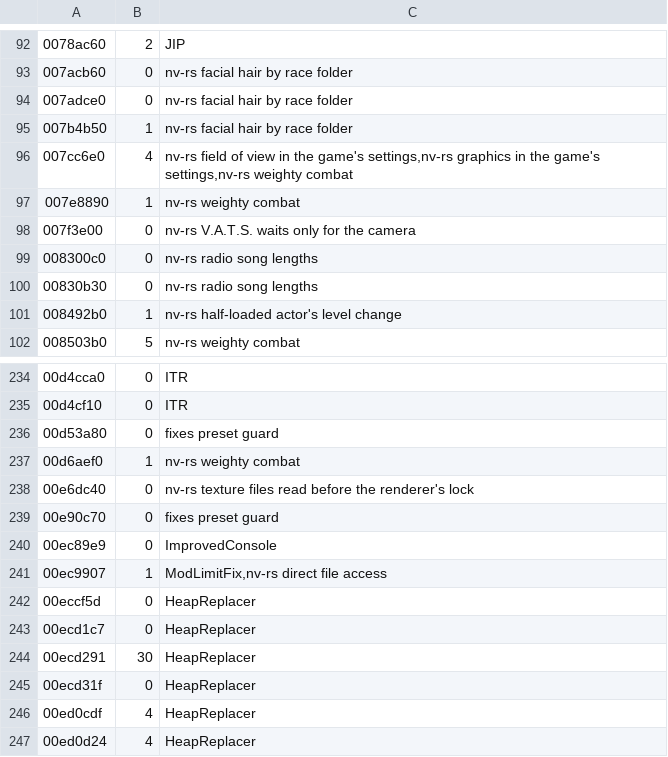
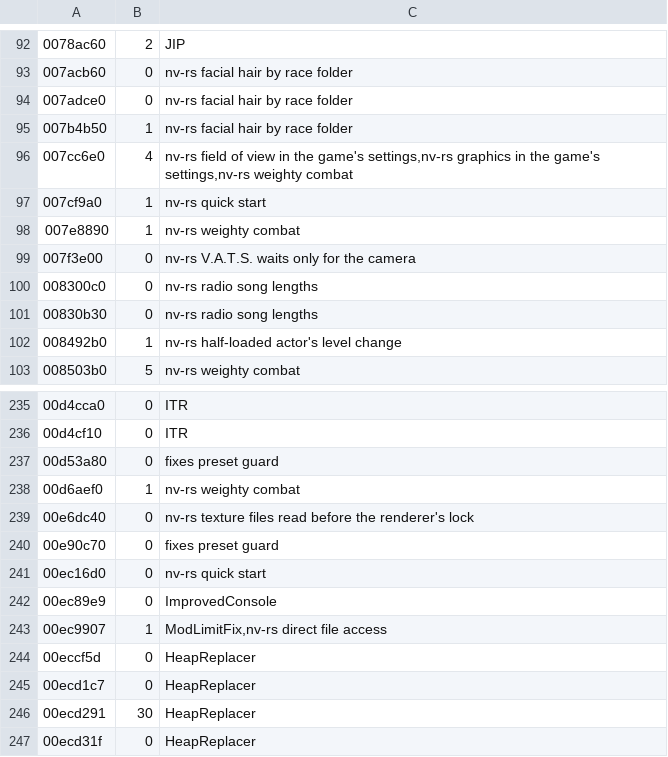
Before and after one commit to Lhomer/nv-rs, a TSV file: crates/engine-core/data/overridable.tsv, drawn as a sheet; only a part is shown, gaps mark what is left out; the shorter side is filled out with more unchanged rows.

```diff
--- a/crates/engine-core/data/overridable.tsv
+++ b/crates/engine-core/data/overridable.tsv
@@ -96,2 +96,3 @@
 007cc6e0	4	nv-rs field of view in the game's settings,nv-rs graphics in the game's settings,nv-rs weighty combat
+007cf9a0	1	nv-rs quick start
 007e8890	1	nv-rs weighty combat
@@ -239,2 +240,3 @@
 00e90c70	0	fixes preset guard
+00ec16d0	0	nv-rs quick start
 00ec89e9	0	ImprovedConsole
```
Also changed, not shown: crates/host/data/game_ini.tsv, 6 other files.
